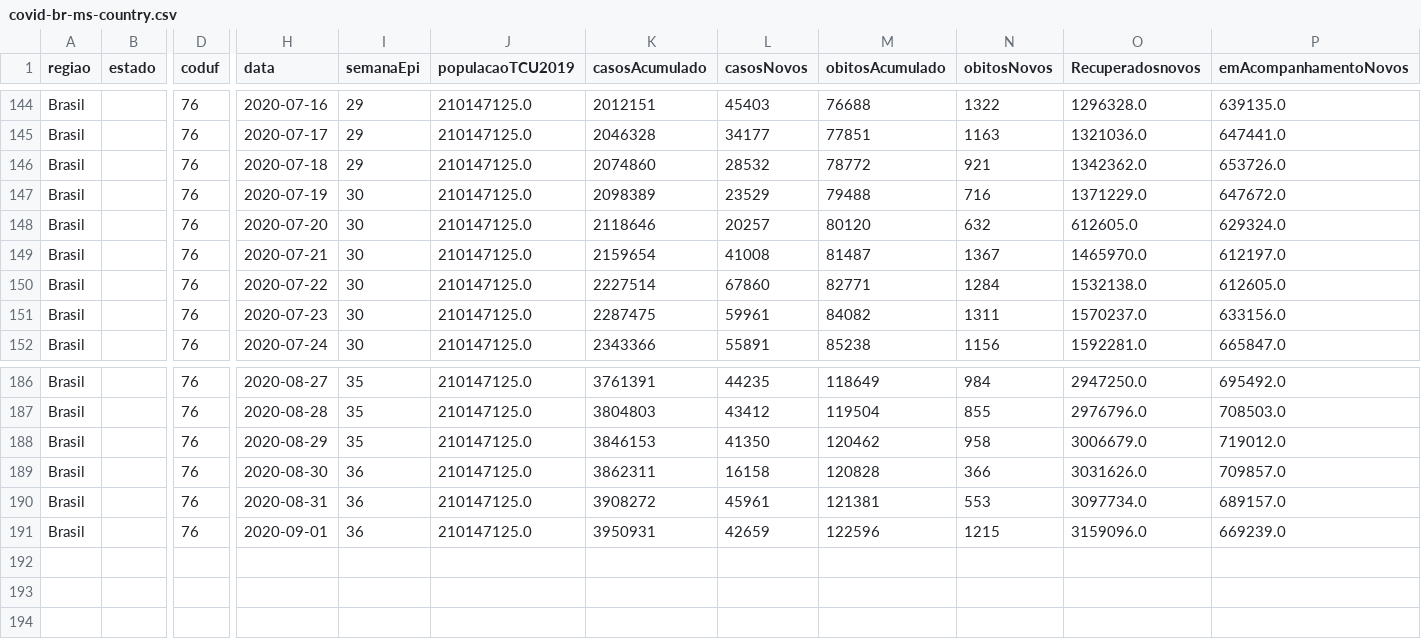
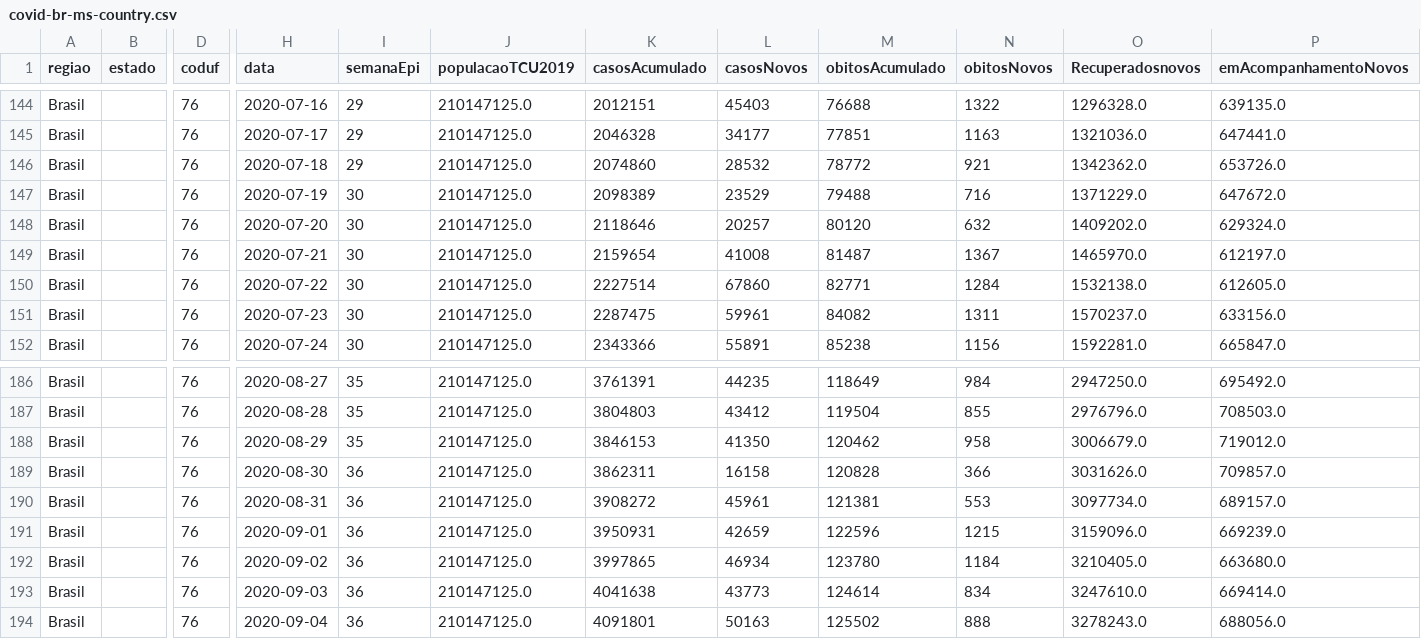
Before and after one commit to marcuswac/covid-br-data, a CSV file: covid-br-ms-country.csv, drawn as a sheet; only a part is shown, gaps mark what is left out; rows hold the shown columns only; the diff names each change by its address in the sheet, - before the commit and + after, or states it on an @@ line.

```diff
--- a/covid-br-ms-country.csv
+++ b/covid-br-ms-country.csv
-O148 (Recuperadosnovos): 612605.0
+O148 (Recuperadosnovos): 1409202.0
+row 192: Brasil |  | 76 | 2020-09-02 | 36 | 210147125.0 | 3997865 | 46934 | 123780 | 1184 | 3210405.0 | 663680.0
+row 193: Brasil |  | 76 | 2020-09-03 | 36 | 210147125.0 | 4041638 | 43773 | 124614 | 834 | 3247610.0 | 669414.0
+row 194: Brasil |  | 76 | 2020-09-04 | 36 | 210147125.0 | 4091801 | 50163 | 125502 | 888 | 3278243.0 | 688056.0
```
Also changed, not shown: covid-br-ms-states.csv.
